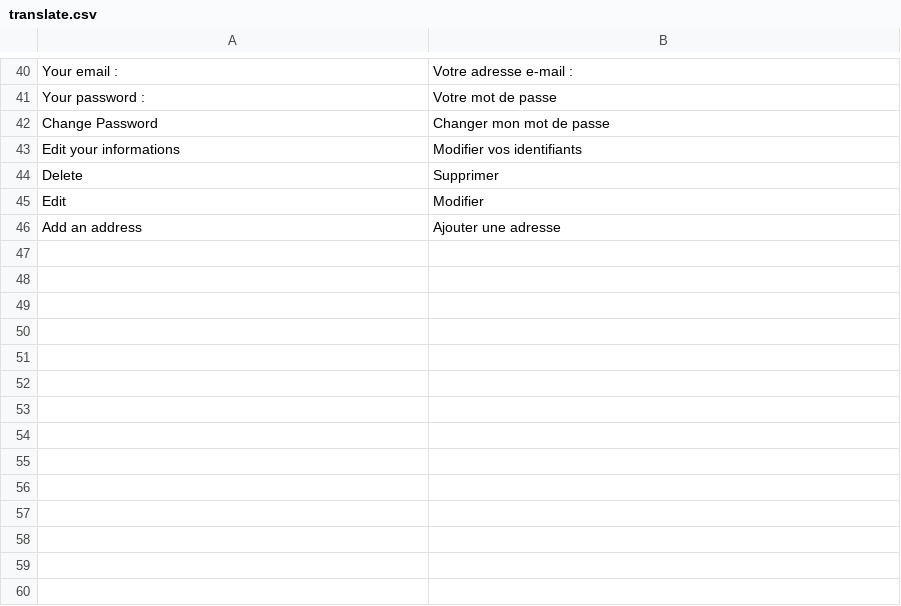
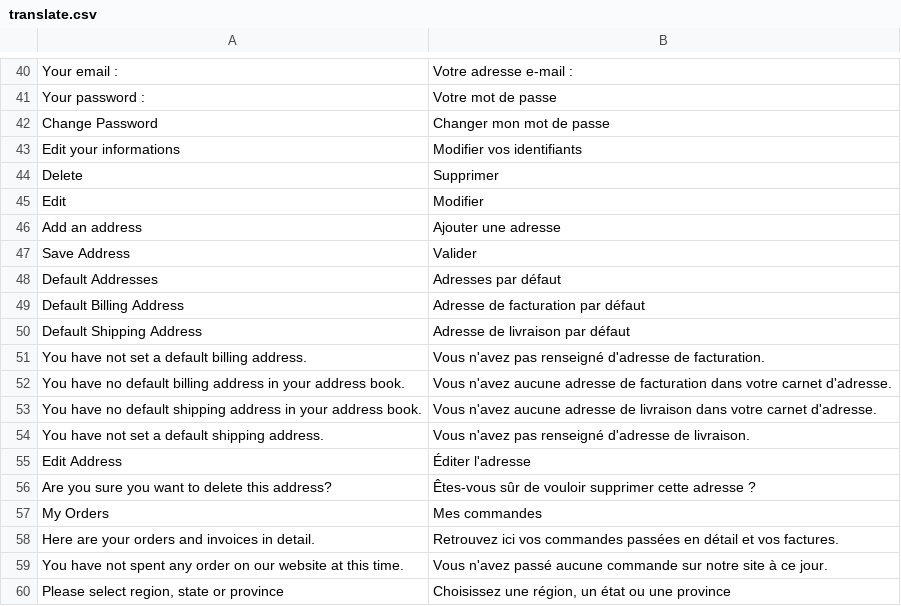
Before and after one commit to BOC/rubinstein, a CSV file: app/design/frontend/hr/default/locale/fr_FR/translate.csv, drawn as a sheet; only a part is shown, gaps mark what is left out; the diff names each change by its address in the sheet, - before the commit and + after, or states it on an @@ line.

```diff
--- a/app/design/frontend/hr/default/locale/fr_FR/translate.csv
+++ b/app/design/frontend/hr/default/locale/fr_FR/translate.csv
+row 47: Save Address | Valider
+row 48: Default Addresses | Adresses par défaut
+row 49: Default Billing Address | Adresse de facturation par défaut
+row 50: Default Shipping Address | Adresse de livraison par défaut
+row 51: You have not set a default billing address. | Vous n'avez pas renseigné d'adresse de facturation.
+row 52: You have no default billing address in your address book. | Vous n'avez aucune adresse de facturation dans votre carnet d'adresse.
+row 53: You have no default shipping address in your address book. | Vous n'avez aucune adresse de livraison dans votre carnet d'adresse.
+row 54: You have not set a default shipping address. | Vous n'avez pas renseigné d'adresse de livraison.
+row 55: Edit Address | Éditer l'adresse
+row 56: Are you sure you want to delete this address? | Êtes-vous sûr de vouloir supprimer cette adresse ?
+row 57: My Orders | Mes commandes
+row 58: Here are your orders and invoices in detail. | Retrouvez ici vos commandes passées en détail et vos factures.
+row 59: You have not spent any order on our website at this time. | Vous n'avez passé aucune commande sur notre site à ce jour.
+row 60: Please select region, state or province | Choisissez une région, un état ou une province
```
Also changed, not shown: 18 other files.
